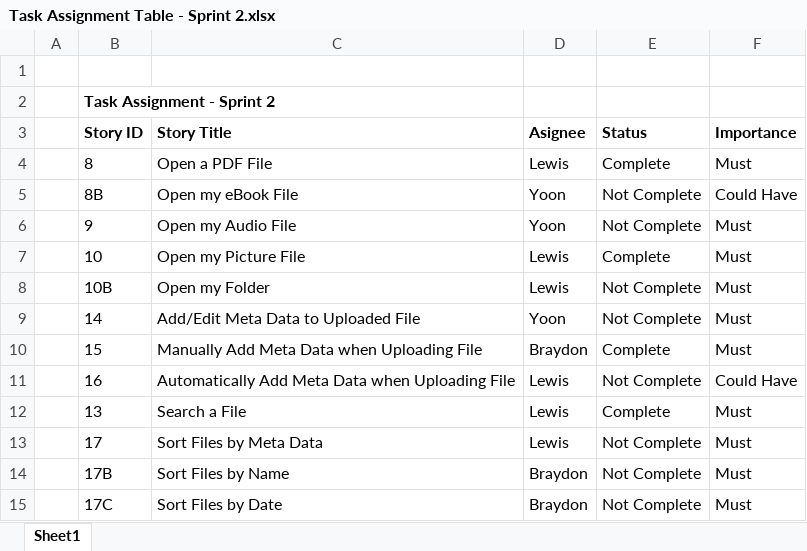
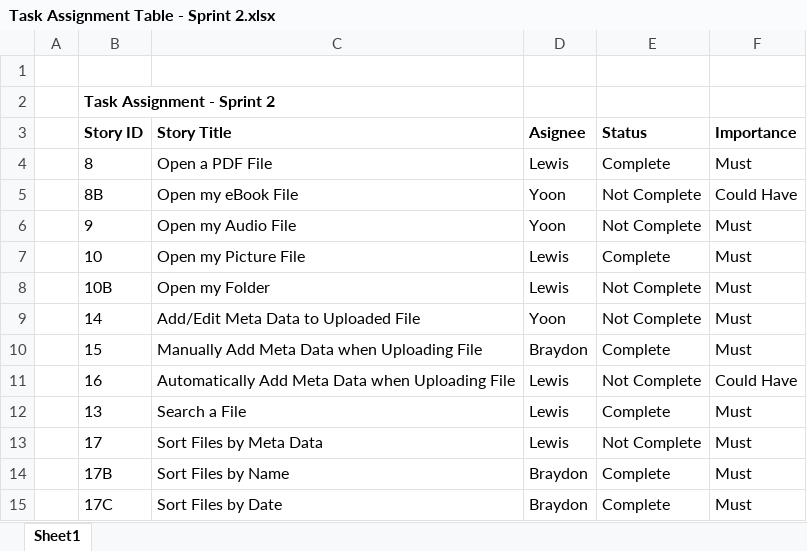
Before and after one commit to Lewibra/IFB299, an Excel workbook: Release, Sprint and Story Cards/Task Assignment Table - Sprint 2.xlsx, sheet Sheet1, drawn as a sheet; values as stored, in another font and other column widths than the file's, no borders; table styles not drawn; the diff names each change by its address in the sheet, - before the commit and + after, or states it on an @@ line.

```diff
--- a/Release, Sprint and Story Cards/Task Assignment Table - Sprint 2.xlsx (sheet Sheet1)
+++ b/Release, Sprint and Story Cards/Task Assignment Table - Sprint 2.xlsx (sheet Sheet1)
-E14:E15 (Status): Not Complete
+E14:E15 (Status): Complete
```
Also changed, not shown: 1 other file.
